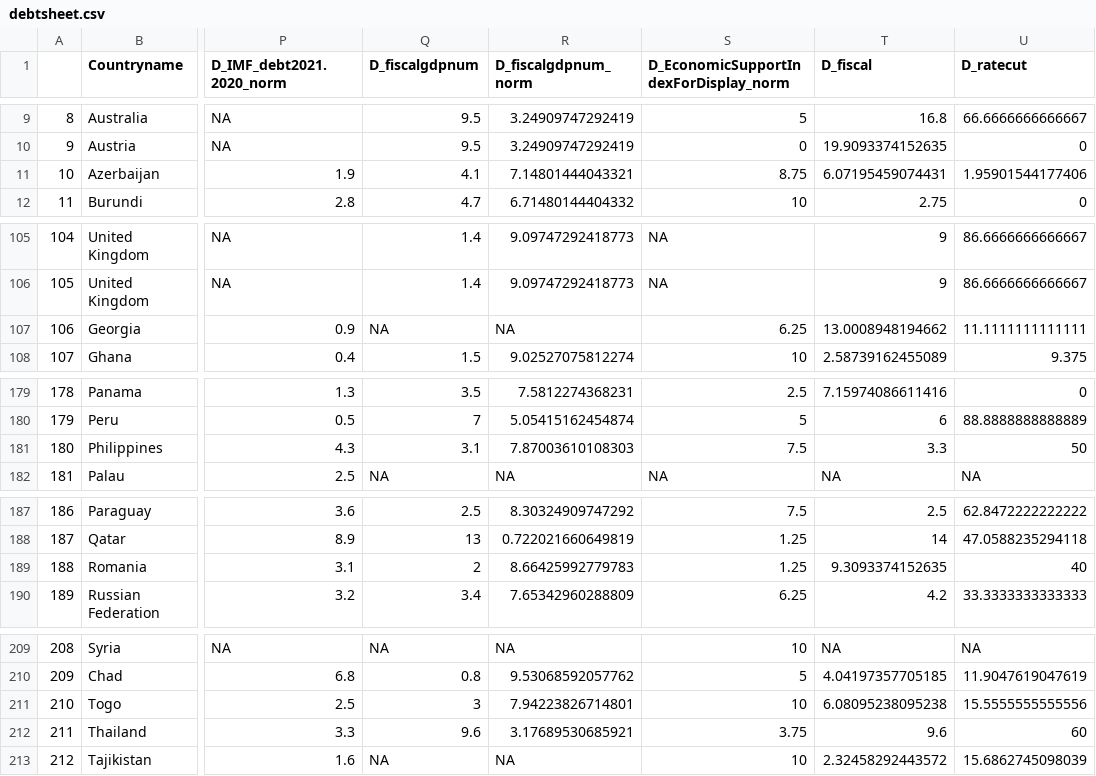
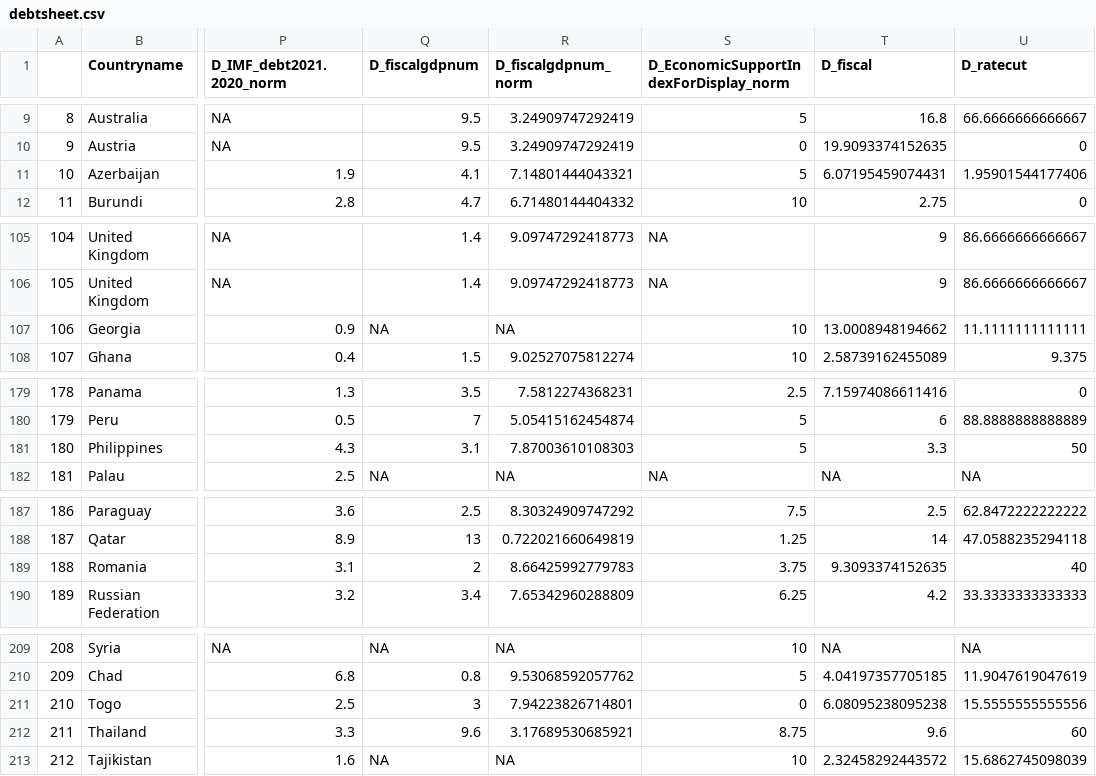
Before and after one commit to ljonestz/compoundriskdata, a CSV file: Risk_sheets/debtsheet.csv, drawn as a sheet; only a part is shown, gaps mark what is left out; the diff covers the shown part only; the diff names each change by its address in the sheet, - before the commit and + after, or states it on an @@ line.

```diff
--- a/Risk_sheets/debtsheet.csv
+++ b/Risk_sheets/debtsheet.csv
-S11: 8.75
+S11: 5
-S107: 6.25
+S107: 10
-S181: 7.5
+S181: 5
-S189: 1.25
+S189: 3.75
-S211: 10
+S211: 0
-S212: 3.75
+S212: 8.75
```
Also changed, not shown: 1 edited cell elsewhere in this file, Risk_sheets/Socioeconomic_sheet.csv, Risk_sheets/acapssheet.csv, 8 other files.
